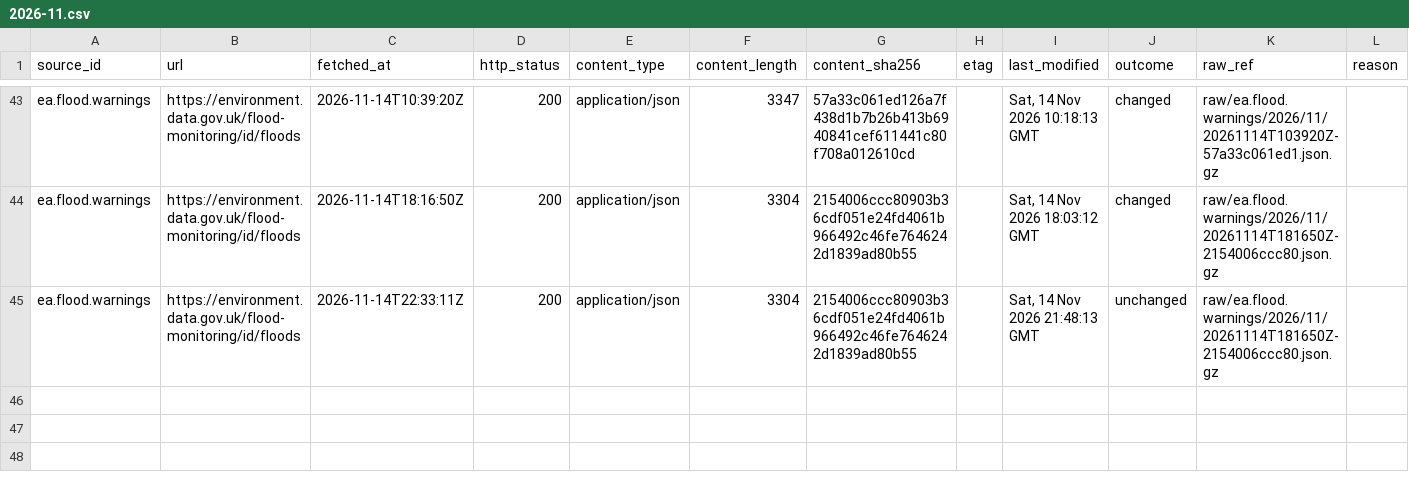
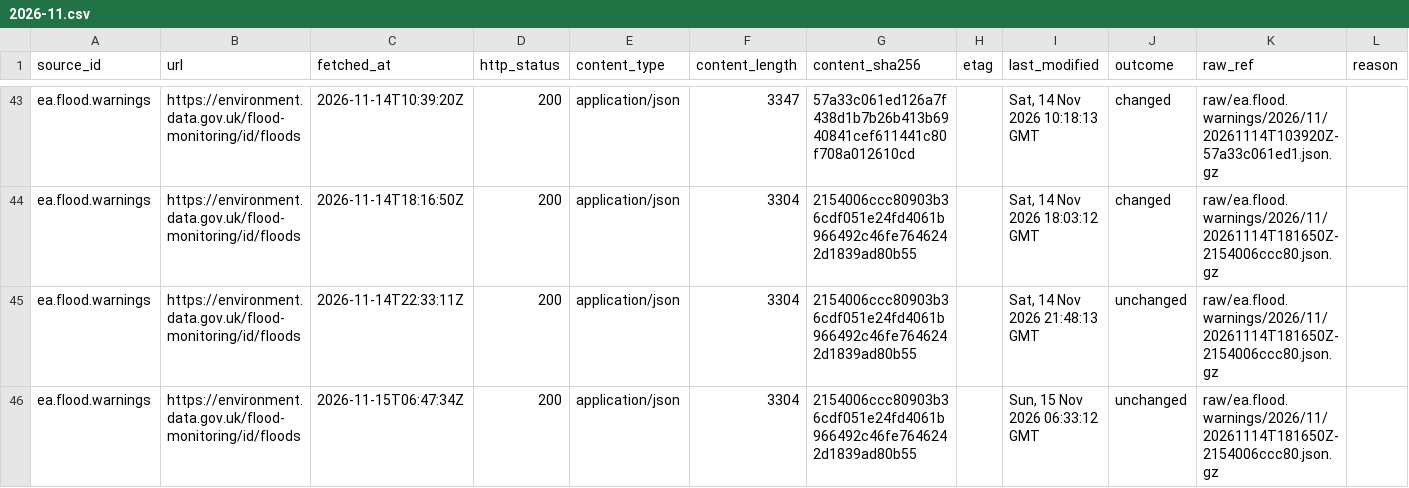
Before and after one commit to q3dresearch/wss-flood-warnings, a CSV file: manifest/ea.flood.warnings/2026-11.csv, drawn as a sheet; only a part is shown, gaps mark what is left out; rows hold the shown columns only; the diff names each change by its address in the sheet, - before the commit and + after, or states it on an @@ line.

```diff
--- a/manifest/ea.flood.warnings/2026-11.csv
+++ b/manifest/ea.flood.warnings/2026-11.csv
+row 46: ea.flood.warnings | https://environment.data.gov.uk/flood-monitoring/id/floods | 2026-11-15T06:47:34Z | 200 | application/json | 3304 | 2154006ccc80903b36cdf051e24fd4061b966492c46fe7646242d1839ad80b55 |  | Sun, 15 Nov 2026 06:33:12 GMT | unchanged | raw/ea.flood.warnings/2026/11/20261114T181650Z-2154006ccc80.json.gz
```
Also changed, not shown: 1 other file.
